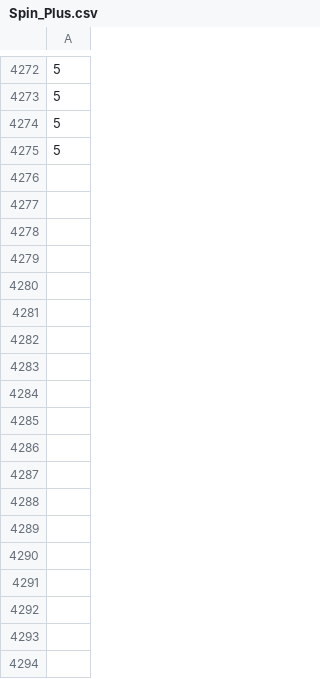
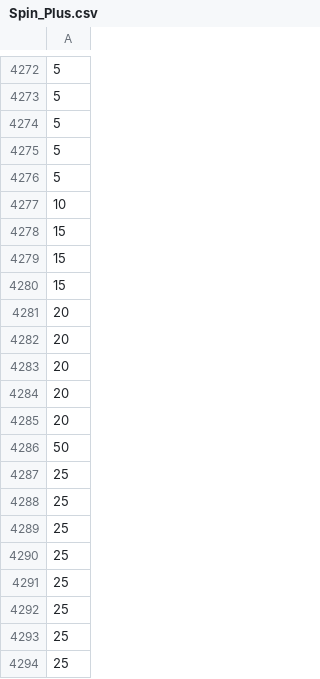
Before and after one commit to hwetsman/Fold_Wheel_Metrics, a CSV file: Spin_Plus.csv, drawn as a sheet; only a part is shown, gaps mark what is left out; the diff names each change by its address in the sheet, - before the commit and + after, or states it on an @@ line.

Commit message:
Data: add spins

```diff
--- a/Spin_Plus.csv
+++ b/Spin_Plus.csv
+row 4276: 5
+row 4277: 10
+row 4278: 15
+row 4279: 15
+row 4280: 15
+row 4281: 20
+row 4282: 20
+row 4283: 20
+row 4284: 20
+row 4285: 20
+row 4286: 50
+row 4287: 25
+row 4288: 25
+row 4289: 25
+row 4290: 25
+row 4291: 25
+row 4292: 25
+row 4293: 25
+row 4294: 25
```
